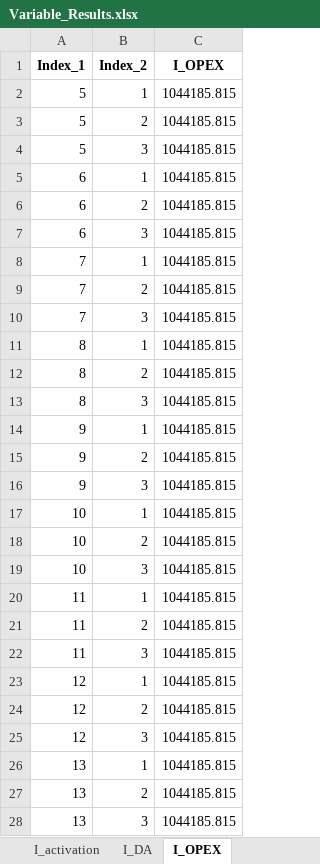
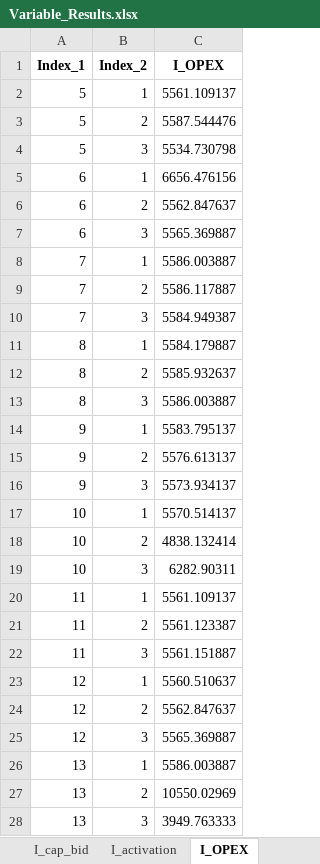
Before and after one commit to Lasseas/Master_repo, an Excel workbook: Variable_Results.xlsx, sheet I_OPEX, drawn as a sheet; only a part is shown; values as stored, in another font and other column widths than the file's, no borders; the diff covers the shown part only; the diff names each change by its address in the sheet, - before the commit and + after, or states it on an @@ line.

```diff
--- a/Variable_Results.xlsx (sheet I_OPEX)
+++ b/Variable_Results.xlsx (sheet I_OPEX)
-sheet tab: I_DA
-C2 (I_OPEX): 1044185.815
+C2 (I_OPEX): 5561.109137
-C3 (I_OPEX): 1044185.815
+C3 (I_OPEX): 5587.544476
-C4 (I_OPEX): 1044185.815
+C4 (I_OPEX): 5534.730798
-C5 (I_OPEX): 1044185.815
+C5 (I_OPEX): 6656.476156
-C6 (I_OPEX): 1044185.815
+C6 (I_OPEX): 5562.847637
-C7 (I_OPEX): 1044185.815
+C7 (I_OPEX): 5565.369887
-C8 (I_OPEX): 1044185.815
+C8 (I_OPEX): 5586.003887
-C9 (I_OPEX): 1044185.815
+C9 (I_OPEX): 5586.117887
-C10 (I_OPEX): 1044185.815
+C10 (I_OPEX): 5584.949387
-C11 (I_OPEX): 1044185.815
+C11 (I_OPEX): 5584.179887
-C12 (I_OPEX): 1044185.815
+C12 (I_OPEX): 5585.932637
-C13 (I_OPEX): 1044185.815
+C13 (I_OPEX): 5586.003887
-C14 (I_OPEX): 1044185.815
+C14 (I_OPEX): 5583.795137
-C15 (I_OPEX): 1044185.815
+C15 (I_OPEX): 5576.613137
-C16 (I_OPEX): 1044185.815
+C16 (I_OPEX): 5573.934137
-C17 (I_OPEX): 1044185.815
+C17 (I_OPEX): 5570.514137
-C18 (I_OPEX): 1044185.815
+C18 (I_OPEX): 4838.132414
-C19 (I_OPEX): 1044185.815
+C19 (I_OPEX): 6282.90311
-C20 (I_OPEX): 1044185.815
+C20 (I_OPEX): 5561.109137
-C21 (I_OPEX): 1044185.815
+C21 (I_OPEX): 5561.123387
-C22 (I_OPEX): 1044185.815
+C22 (I_OPEX): 5561.151887
-C23 (I_OPEX): 1044185.815
+C23 (I_OPEX): 5560.510637
-C24 (I_OPEX): 1044185.815
+C24 (I_OPEX): 5562.847637
-C25 (I_OPEX): 1044185.815
+C25 (I_OPEX): 5565.369887
-C26 (I_OPEX): 1044185.815
+C26 (I_OPEX): 5586.003887
-C27 (I_OPEX): 1044185.815
+C27 (I_OPEX): 10550.02969
-C28 (I_OPEX): 1044185.815
+C28 (I_OPEX): 3949.763333
```
Also changed, not shown: other rows of this sheet, sheet y_out, sheet y_activity, sheet y_in, sheet d_flex, sheet q_charge, sheet q_discharge, 6 more sheets, other sheet tabs, Test_data_simple_extended.xlsx, 31 other files.
